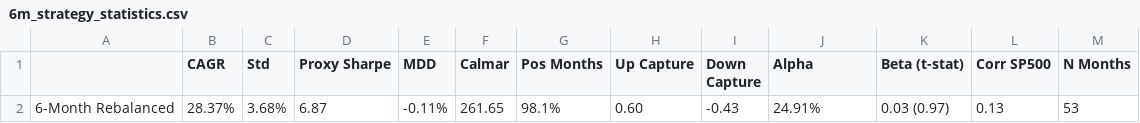
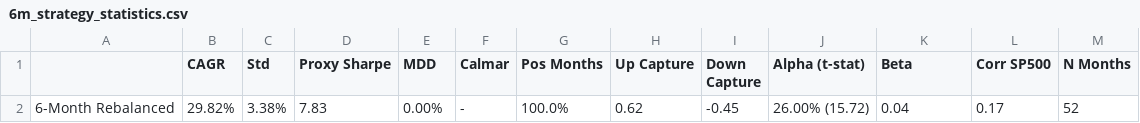
Before and after one commit to arthurdhonneur7/athenee_hf_portfolio, a CSV file: report/6m_strategy_statistics.csv, drawn as a sheet.

```diff
--- a/report/6m_strategy_statistics.csv
+++ b/report/6m_strategy_statistics.csv
@@ -1,2 +1,2 @@
-,CAGR,Std,Proxy Sharpe,MDD,Calmar,Pos Months,Up Capture,Down Capture,Alpha,Beta (t-stat),Corr SP500,N Months
-6-Month Rebalanced,28.37%,3.68%,6.87,-0.11%,261.65,98.1%,0.60,-0.43,24.91%,0.03 (0.97),0.13,53
+,CAGR,Std,Proxy Sharpe,MDD,Calmar,Pos Months,Up Capture,Down Capture,Alpha (t-stat),Beta,Corr SP500,N Months
+6-Month Rebalanced,29.82%,3.38%,7.83,0.00%,-,100.0%,0.62,-0.45,26.00% (15.72),0.04,0.17,52
```
Also changed, not shown: report/6m_monthly_returns.csv, report/funds_statistics.csv, 14 other files.
